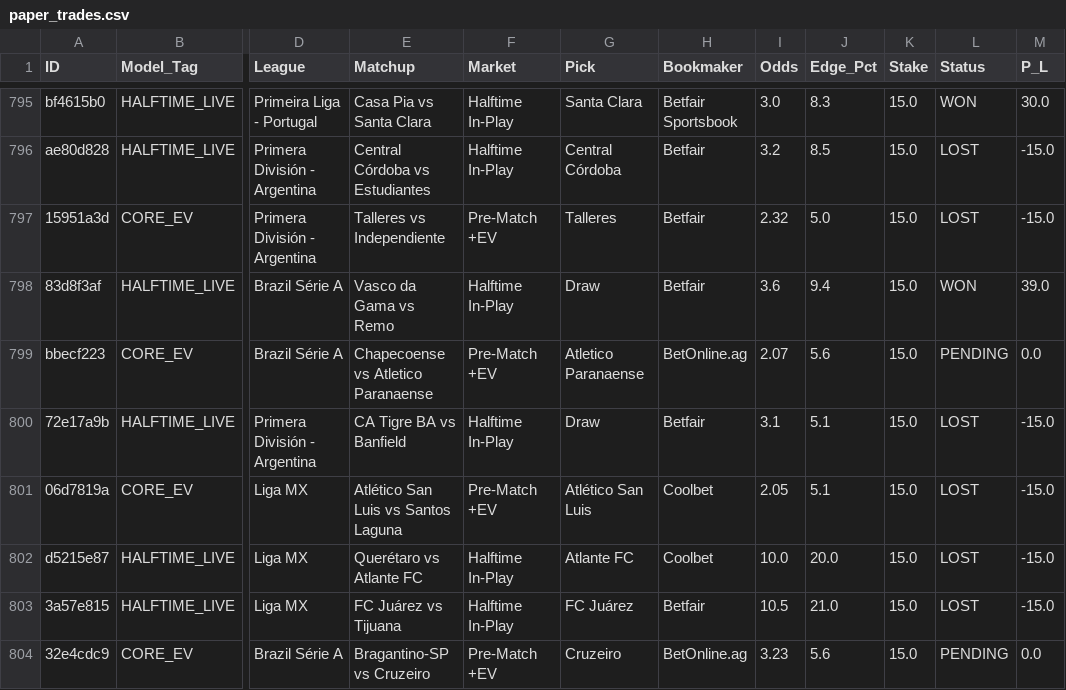
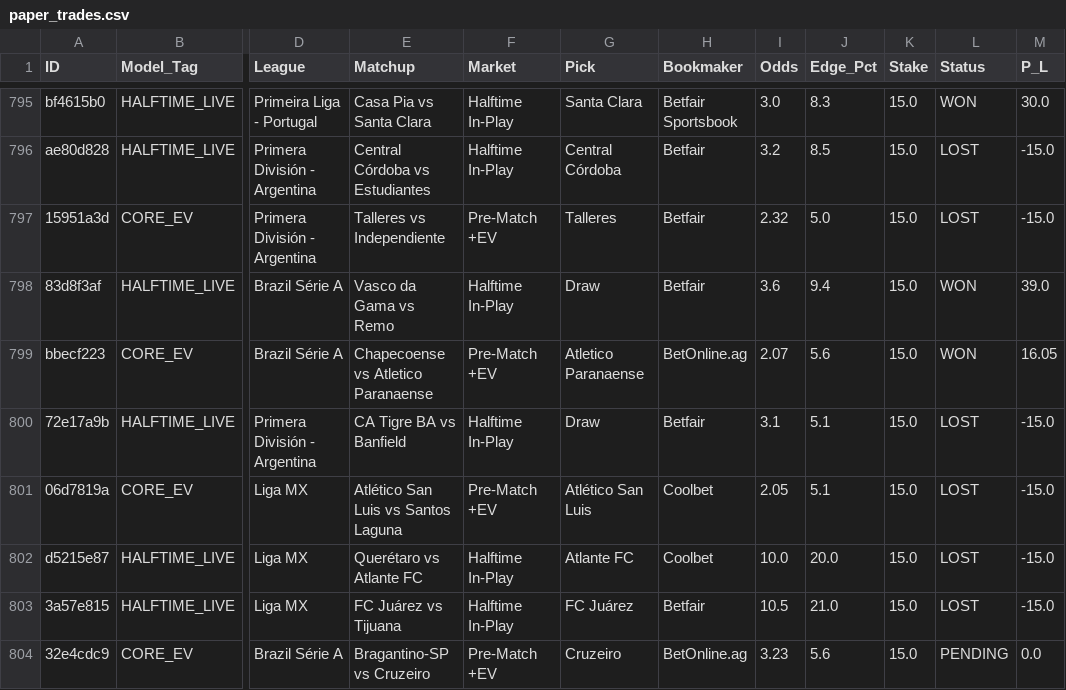
Before and after one commit to Potznit/Ai-terminal, a CSV file: paper_trades.csv, drawn as a sheet; only a part is shown, gaps mark what is left out; the diff names each change by its address in the sheet, - before the commit and + after, or states it on an @@ line.

Commit message:
Automated paper_trades sync [skip ci] [skip railway]

```diff
--- a/paper_trades.csv
+++ b/paper_trades.csv
-L799 (Status): PENDING
+L799 (Status): WON
-M799 (P_L): 0.0
+M799 (P_L): 16.05
```
